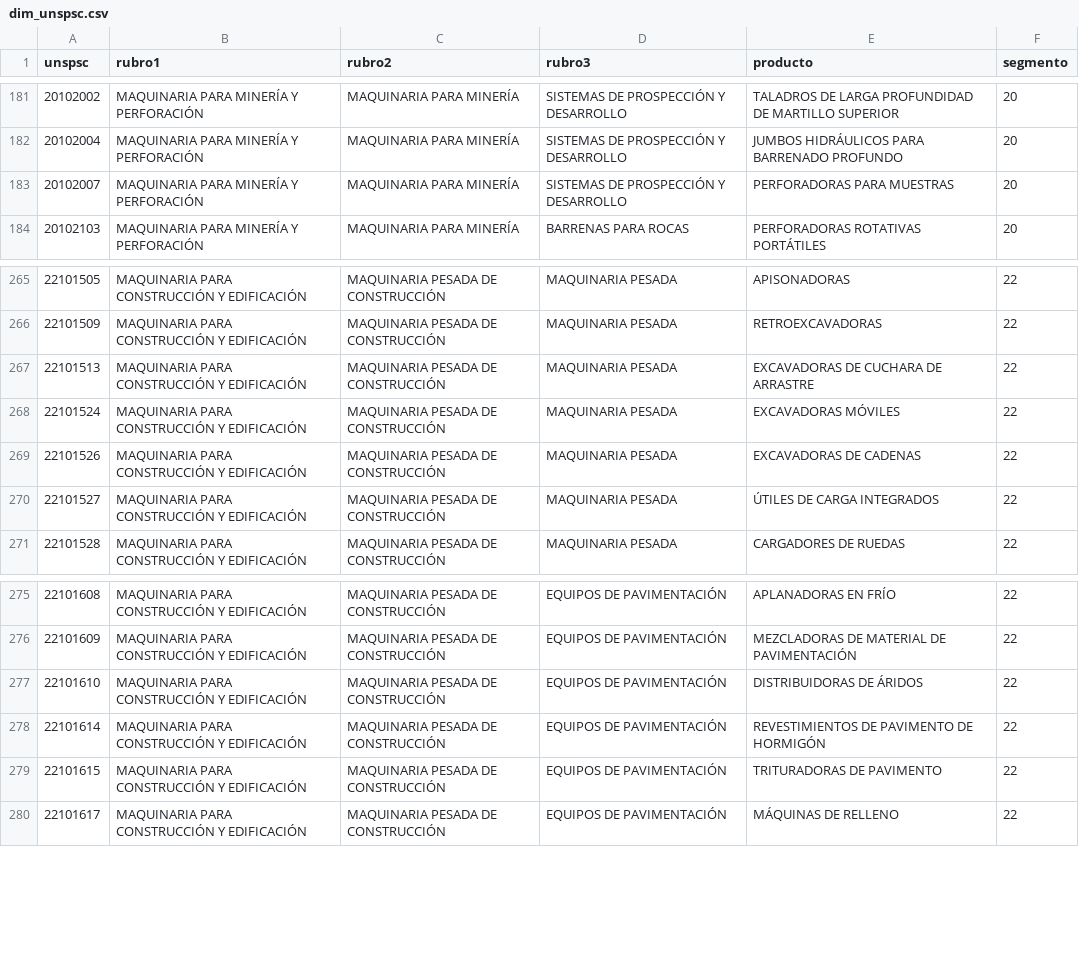
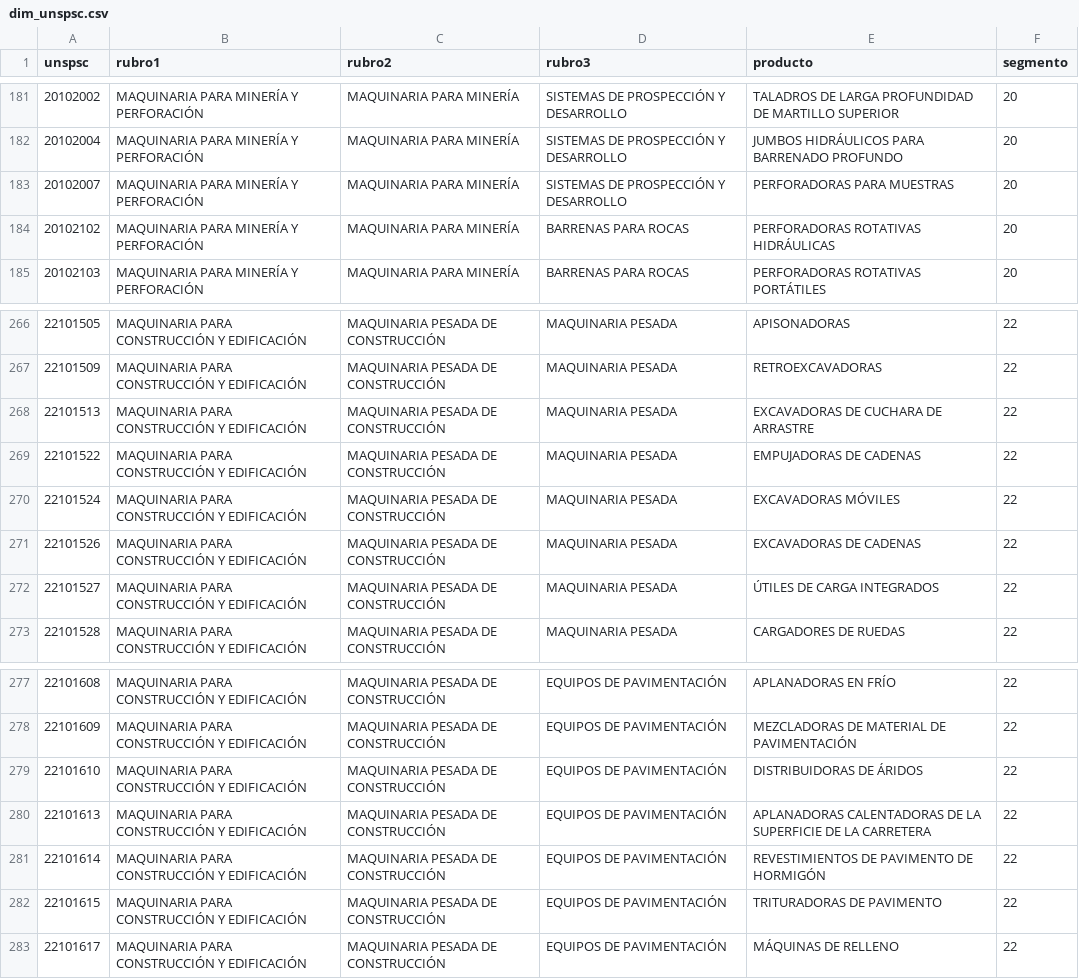
Before and after one commit to jooabarca/mineria-licitaciones-chile, a CSV file: data/dim_unspsc.csv, drawn as a sheet; only a part is shown, gaps mark what is left out.

```diff
--- a/data/dim_unspsc.csv
+++ b/data/dim_unspsc.csv
@@ -183,2 +183,3 @@
 20102007,MAQUINARIA PARA MINERÍA Y PERFORACIÓN,MAQUINARIA PARA MINERÍA,SISTEMAS DE PROSPECCIÓN Y DESARROLLO,PERFORADORAS PARA MUESTRAS,20
+20102102,MAQUINARIA PARA MINERÍA Y PERFORACIÓN,MAQUINARIA PARA MINERÍA,BARRENAS PARA ROCAS,PERFORADORAS ROTATIVAS HIDRÁULICAS,20
 20102103,MAQUINARIA PARA MINERÍA Y PERFORACIÓN,MAQUINARIA PARA MINERÍA,BARRENAS PARA ROCAS,PERFORADORAS ROTATIVAS PORTÁTILES,20
@@ -267,2 +268,3 @@
 22101513,MAQUINARIA PARA CONSTRUCCIÓN Y EDIFICACIÓN,MAQUINARIA PESADA DE CONSTRUCCIÓN,MAQUINARIA PESADA,EXCAVADORAS DE CUCHARA DE ARRASTRE,22
+22101522,MAQUINARIA PARA CONSTRUCCIÓN Y EDIFICACIÓN,MAQUINARIA PESADA DE CONSTRUCCIÓN,MAQUINARIA PESADA,EMPUJADORAS DE CADENAS,22
 22101524,MAQUINARIA PARA CONSTRUCCIÓN Y EDIFICACIÓN,MAQUINARIA PESADA DE CONSTRUCCIÓN,MAQUINARIA PESADA,EXCAVADORAS MÓVILES,22
@@ -277,2 +279,3 @@
 22101610,MAQUINARIA PARA CONSTRUCCIÓN Y EDIFICACIÓN,MAQUINARIA PESADA DE CONSTRUCCIÓN,EQUIPOS DE PAVIMENTACIÓN,DISTRIBUIDORAS DE ÁRIDOS,22
+22101613,MAQUINARIA PARA CONSTRUCCIÓN Y EDIFICACIÓN,MAQUINARIA PESADA DE CONSTRUCCIÓN,EQUIPOS DE PAVIMENTACIÓN,APLANADORAS CALENTADORAS DE LA SUPERFICIE DE LA CARRETERA,22
 22101614,MAQUINARIA PARA CONSTRUCCIÓN Y EDIFICACIÓN,MAQUINARIA PESADA DE CONSTRUCCIÓN,EQUIPOS DE PAVIMENTACIÓN,REVESTIMIENTOS DE PAVIMENTO DE HORMIGÓN,22
```
Also changed, not shown: data/dim_proveedor.csv, data/fact_item.csv, 6 other files.
